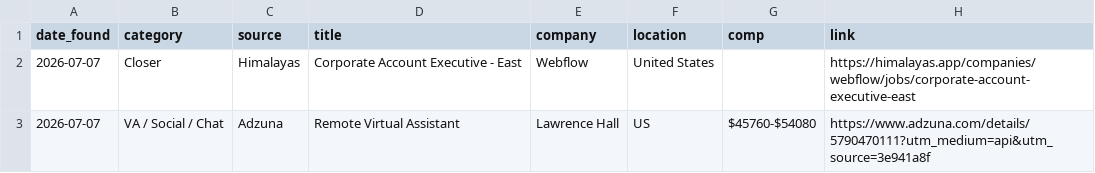
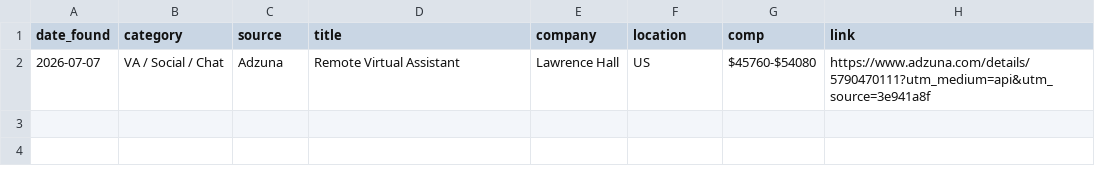
Before and after one commit to annaaimodel/better-prompt-ai-main, a CSV file: jobs/daily/2026-07-07.csv, drawn as a sheet; the diff names each change by its address in the sheet, - before the commit and + after, or states it on an @@ line.

```diff
--- a/jobs/daily/2026-07-07.csv
+++ b/jobs/daily/2026-07-07.csv
-row 2: 2026-07-07 | Closer | Himalayas | Corporate Account Executive - East | Webflow | United States |  | https://himalayas.app/companies/webflow/jobs/corporate-account-executive-east
```
Also changed, not shown: 4 other files.
